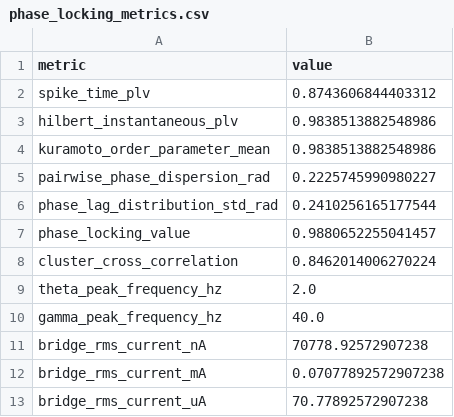
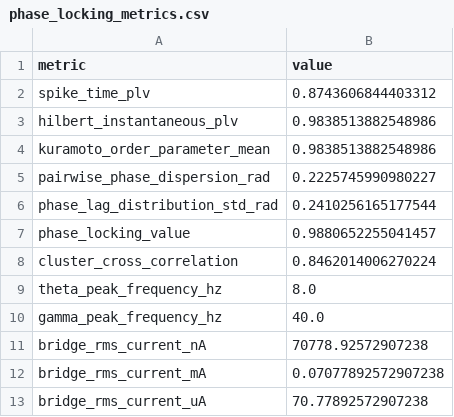
Before and after one commit to YavuzK2010/adex-resonant-core, a CSV file: simulations/exports/phase_locking_metrics.csv, drawn as a sheet.

```diff
--- a/simulations/exports/phase_locking_metrics.csv
+++ b/simulations/exports/phase_locking_metrics.csv
@@ -8,3 +8,3 @@ phase_locking_value,0.9880652255041457
 cluster_cross_correlation,0.8462014006270224
-theta_peak_frequency_hz,2.0
+theta_peak_frequency_hz,8.0
 gamma_peak_frequency_hz,40.0
```
Also changed, not shown: simulations/exports/pvt_sensitivity_analysis.csv, 3 other files.
